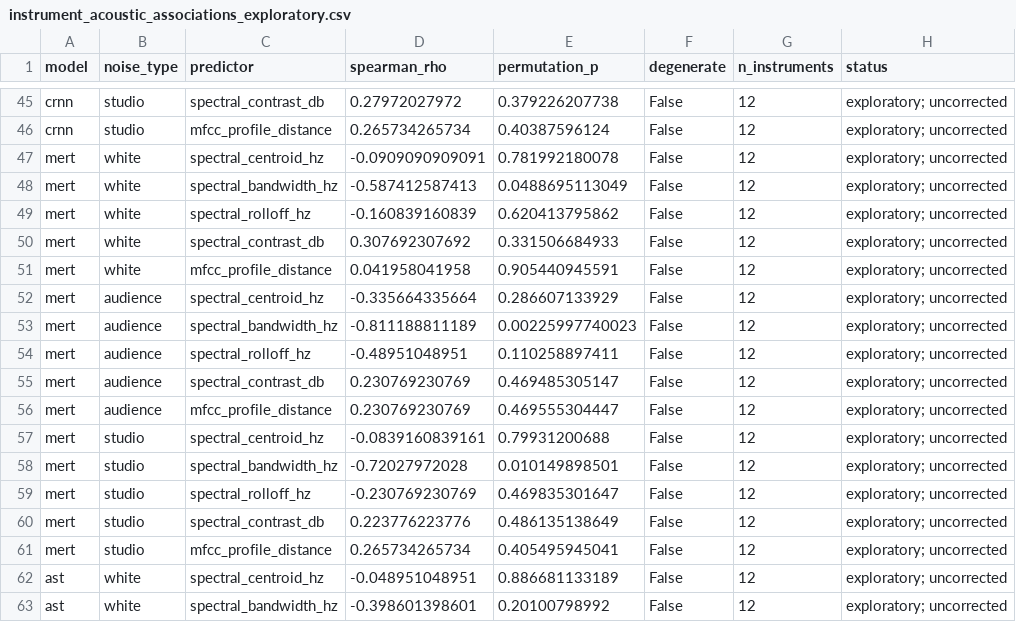
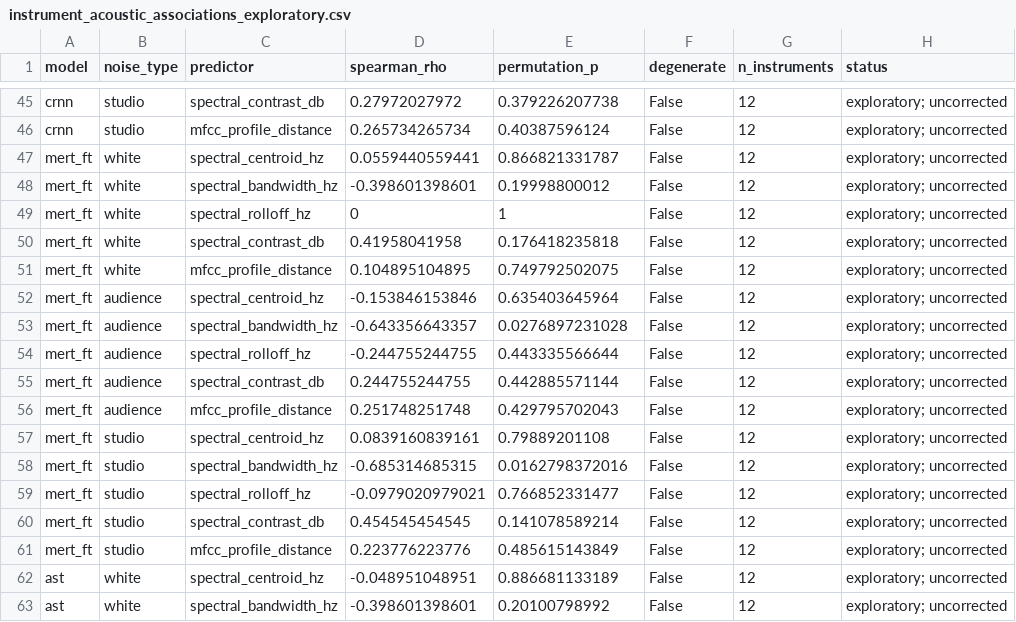
Before and after one commit to maxliu2k/rise, a CSV file: artifacts/failure_analysis/instrument_acoustic_associations_exploratory.csv, drawn as a sheet; only a part is shown, gaps mark what is left out.

Commit message:
results: regenerate failure analysis and figures over fine-tuned MERT
Analyses 1 and 2 re-run for all six models with MERT-FT replacing the frozen probe, so the acoustic-distance-vs-confusion associations isolate architecture rather than confounding it with adaptation method. Every q-value moves: BH is corrected over the whole 18-test family. Slopegraph now rho=-0.175 p=0.585 (was -0.16, p=0.62); tuba is still the biggest fall.

```diff
--- a/artifacts/failure_analysis/instrument_acoustic_associations_exploratory.csv
+++ b/artifacts/failure_analysis/instrument_acoustic_associations_exploratory.csv
@@ -46,17 +46,17 @@ crnn,studio,spectral_contrast_db,0.27972027972,0.379226207738,False,12,explorato
 crnn,studio,mfcc_profile_distance,0.265734265734,0.40387596124,False,12,exploratory; uncorrected
-mert,white,spectral_centroid_hz,-0.0909090909091,0.781992180078,False,12,exploratory; uncorrected
-mert,white,spectral_bandwidth_hz,-0.587412587413,0.0488695113049,False,12,exploratory; uncorrected
-mert,white,spectral_rolloff_hz,-0.160839160839,0.620413795862,False,12,exploratory; uncorrected
-mert,white,spectral_contrast_db,0.307692307692,0.331506684933,False,12,exploratory; uncorrected
-mert,white,mfcc_profile_distance,0.041958041958,0.905440945591,False,12,exploratory; uncorrected
-mert,audience,spectral_centroid_hz,-0.335664335664,0.286607133929,False,12,exploratory; uncorrected
-mert,audience,spectral_bandwidth_hz,-0.811188811189,0.00225997740023,False,12,exploratory; uncorrected
-mert,audience,spectral_rolloff_hz,-0.48951048951,0.110258897411,False,12,exploratory; uncorrected
-mert,audience,spectral_contrast_db,0.230769230769,0.469485305147,False,12,exploratory; uncorrected
-mert,audience,mfcc_profile_distance,0.230769230769,0.469555304447,False,12,exploratory; uncorrected
-mert,studio,spectral_centroid_hz,-0.0839160839161,0.79931200688,False,12,exploratory; uncorrected
-mert,studio,spectral_bandwidth_hz,-0.72027972028,0.010149898501,False,12,exploratory; uncorrected
-mert,studio,spectral_rolloff_hz,-0.230769230769,0.469835301647,False,12,exploratory; uncorrected
-mert,studio,spectral_contrast_db,0.223776223776,0.486135138649,False,12,exploratory; uncorrected
-mert,studio,mfcc_profile_distance,0.265734265734,0.405495945041,False,12,exploratory; uncorrected
+mert_ft,white,spectral_centroid_hz,0.0559440559441,0.866821331787,False,12,exploratory; uncorrected
+mert_ft,white,spectral_bandwidth_hz,-0.398601398601,0.19998800012,False,12,exploratory; uncorrected
+mert_ft,white,spectral_rolloff_hz,0,1,False,12,exploratory; uncorrected
+mert_ft,white,spectral_contrast_db,0.41958041958,0.176418235818,False,12,exploratory; uncorrected
+mert_ft,white,mfcc_profile_distance,0.104895104895,0.749792502075,False,12,exploratory; uncorrected
+mert_ft,audience,spectral_centroid_hz,-0.153846153846,0.635403645964,False,12,exploratory; uncorrected
+mert_ft,audience,spectral_bandwidth_hz,-0.643356643357,0.0276897231028,False,12,exploratory; uncorrected
+mert_ft,audience,spectral_rolloff_hz,-0.244755244755,0.443335566644,False,12,exploratory; uncorrected
+mert_ft,audience,spectral_contrast_db,0.244755244755,0.442885571144,False,12,exploratory; uncorrected
+mert_ft,audience,mfcc_profile_distance,0.251748251748,0.429795702043,False,12,exploratory; uncorrected
+mert_ft,studio,spectral_centroid_hz,0.0839160839161,0.79889201108,False,12,exploratory; uncorrected
+mert_ft,studio,spectral_bandwidth_hz,-0.685314685315,0.0162798372016,False,12,exploratory; uncorrected
+mert_ft,studio,spectral_rolloff_hz,-0.0979020979021,0.766852331477,False,12,exploratory; uncorrected
+mert_ft,studio,spectral_contrast_db,0.454545454545,0.141078589214,False,12,exploratory; uncorrected
+mert_ft,studio,mfcc_profile_distance,0.223776223776,0.485615143849,False,12,exploratory; uncorrected
 ast,white,spectral_centroid_hz,-0.048951048951,0.886681133189,False,12,exploratory; uncorrected
```
Also changed, not shown: 20 other files.
